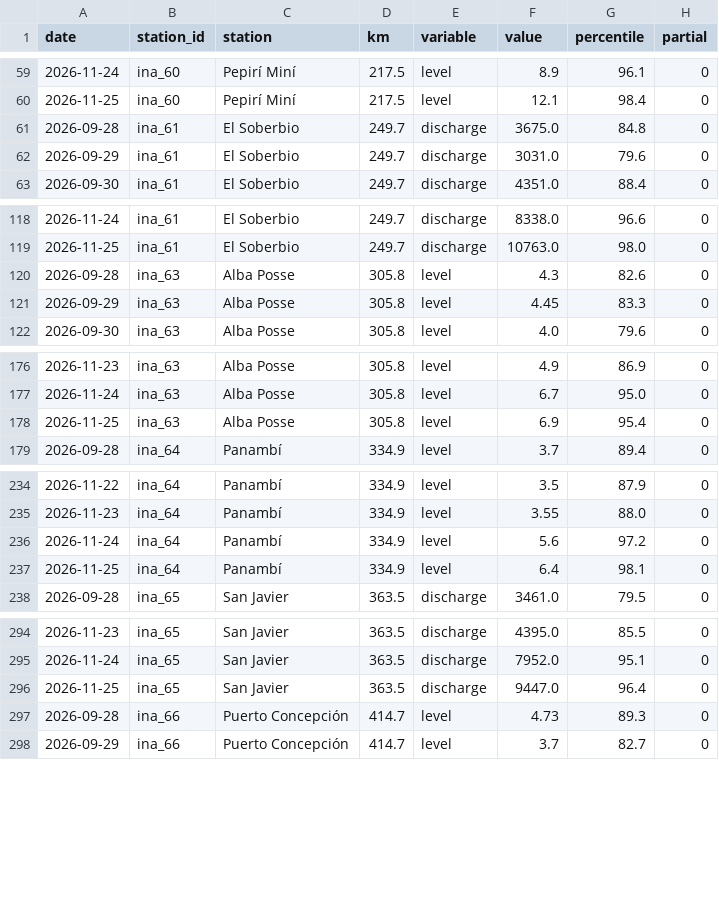
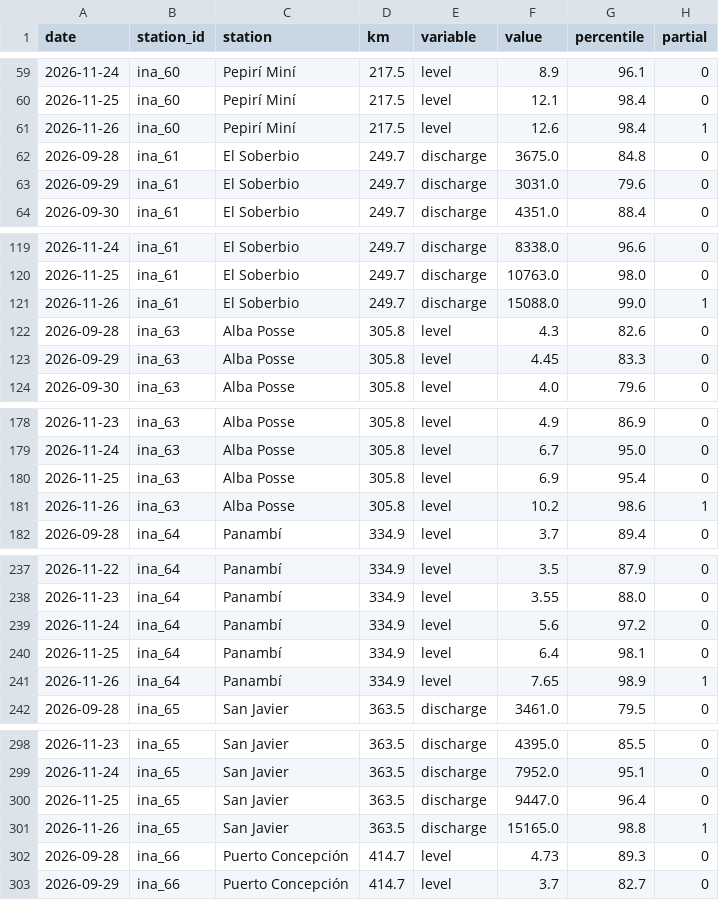
Before and after one commit to sebastian-reolon/clima-uy, a CSV file: data/rio/crecida-60d.csv, drawn as a sheet; only a part is shown, gaps mark what is left out; the diff covers the shown part only; the diff names each change by its address in the sheet, - before the commit and + after, or states it on an @@ line.

```diff
--- a/data/rio/crecida-60d.csv
+++ b/data/rio/crecida-60d.csv
+row 61: 2026-11-26 | ina_60 | Pepirí Miní | 217.5 | level | 12.6 | 98.4 | 1
+row 121: 2026-11-26 | ina_61 | El Soberbio | 249.7 | discharge | 15088.0 | 99.0 | 1
+row 181: 2026-11-26 | ina_63 | Alba Posse | 305.8 | level | 10.2 | 98.6 | 1
+row 241: 2026-11-26 | ina_64 | Panambí | 334.9 | level | 7.65 | 98.9 | 1
+row 301: 2026-11-26 | ina_65 | San Javier | 363.5 | discharge | 15165.0 | 98.8 | 1
```
Also changed, not shown: 15 added rows elsewhere in this file, 11 other files.
